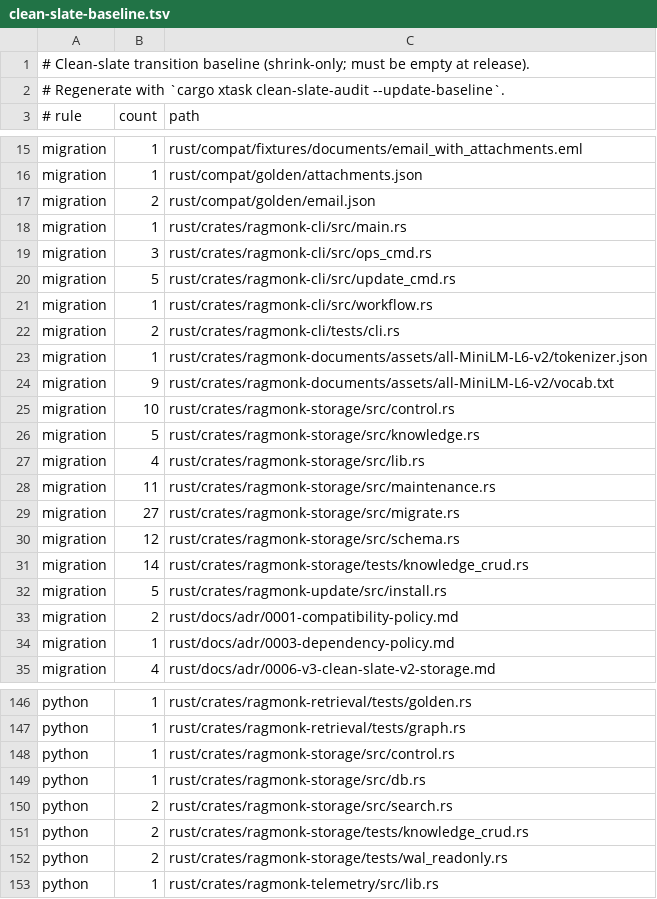
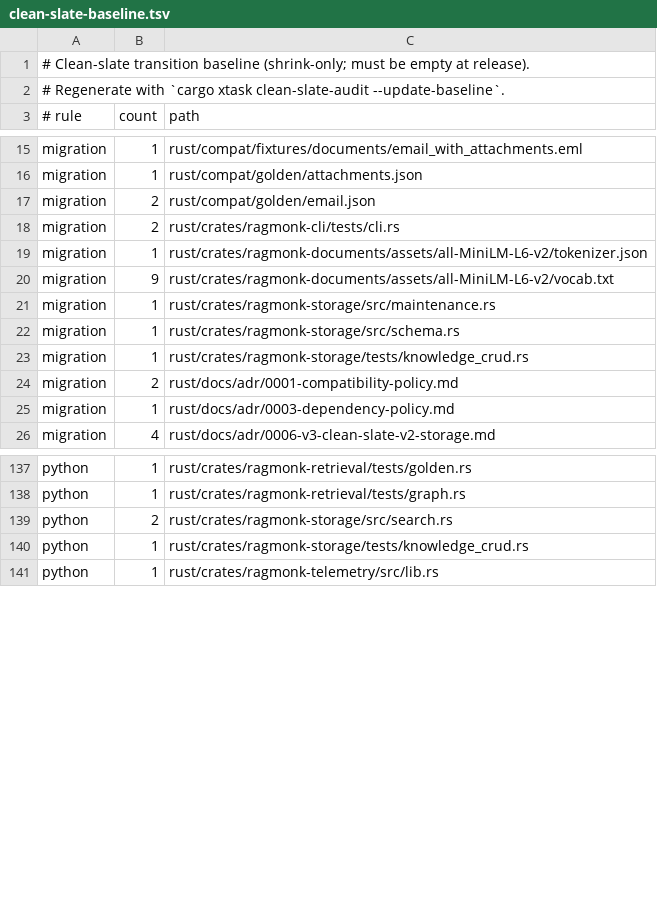
Before and after one commit to gzarog/RagMonk, a TSV file: audit/clean-slate-baseline.tsv, drawn as a sheet; only a part is shown, gaps mark what is left out; the diff covers the shown part only.

```diff
--- a/audit/clean-slate-baseline.tsv
+++ b/audit/clean-slate-baseline.tsv
@@ -17,6 +17,2 @@ migration	1	rust/compat/golden/attachments.json
 migration	2	rust/compat/golden/email.json
-migration	1	rust/crates/ragmonk-cli/src/main.rs
-migration	3	rust/crates/ragmonk-cli/src/ops_cmd.rs
-migration	5	rust/crates/ragmonk-cli/src/update_cmd.rs
-migration	1	rust/crates/ragmonk-cli/src/workflow.rs
 migration	2	rust/crates/ragmonk-cli/tests/cli.rs
@@ -24,10 +20,5 @@ migration	1	rust/crates/ragmonk-documents/assets/all-MiniLM-L6-v2/tokenizer.json
 migration	9	rust/crates/ragmonk-documents/assets/all-MiniLM-L6-v2/vocab.txt
-migration	10	rust/crates/ragmonk-storage/src/control.rs
-migration	5	rust/crates/ragmonk-storage/src/knowledge.rs
-migration	4	rust/crates/ragmonk-storage/src/lib.rs
-migration	11	rust/crates/ragmonk-storage/src/maintenance.rs
-migration	27	rust/crates/ragmonk-storage/src/migrate.rs
-migration	12	rust/crates/ragmonk-storage/src/schema.rs
-migration	14	rust/crates/ragmonk-storage/tests/knowledge_crud.rs
-migration	5	rust/crates/ragmonk-update/src/install.rs
+migration	1	rust/crates/ragmonk-storage/src/maintenance.rs
+migration	1	rust/crates/ragmonk-storage/src/schema.rs
+migration	1	rust/crates/ragmonk-storage/tests/knowledge_crud.rs
 migration	2	rust/docs/adr/0001-compatibility-policy.md
@@ -147,7 +138,4 @@ python	1	rust/crates/ragmonk-retrieval/tests/golden.rs
 python	1	rust/crates/ragmonk-retrieval/tests/graph.rs
-python	1	rust/crates/ragmonk-storage/src/control.rs
-python	1	rust/crates/ragmonk-storage/src/db.rs
 python	2	rust/crates/ragmonk-storage/src/search.rs
-python	2	rust/crates/ragmonk-storage/tests/knowledge_crud.rs
-python	2	rust/crates/ragmonk-storage/tests/wal_readonly.rs
+python	1	rust/crates/ragmonk-storage/tests/knowledge_crud.rs
 python	1	rust/crates/ragmonk-telemetry/src/lib.rs
```
Also changed, not shown: 24 removed rows and 18 edited cells elsewhere in this file, 54 other files.
